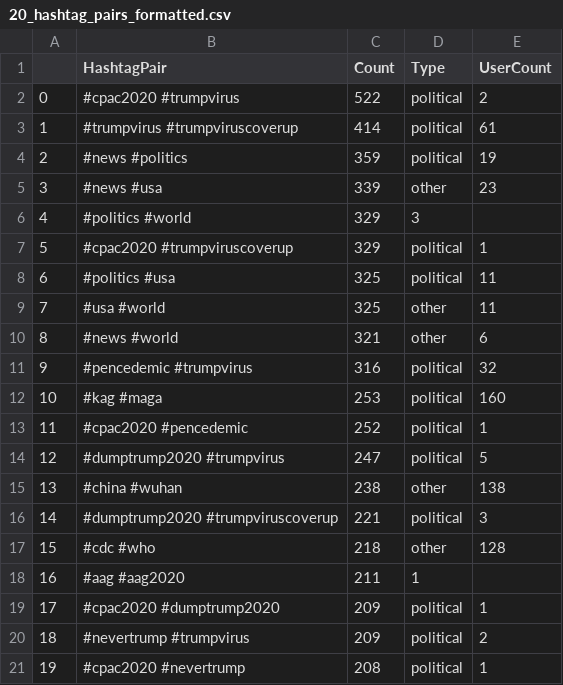
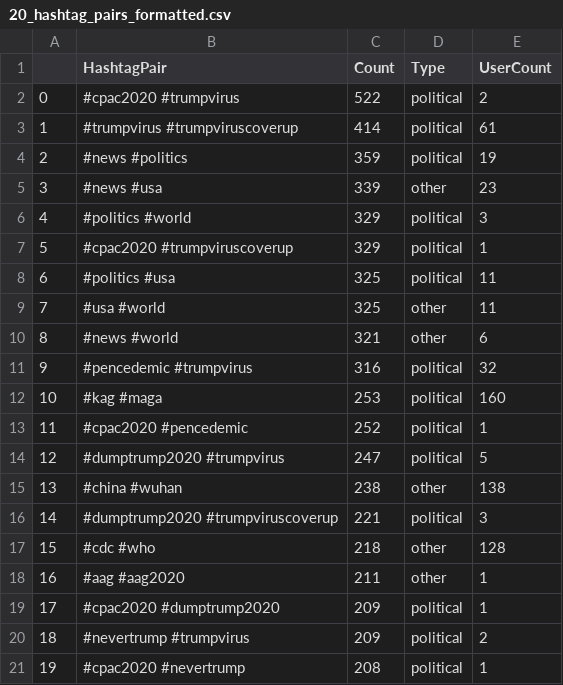
Before and after one commit to mashabelyi/covid-twitter, a CSV file: data/20_hashtag_pairs_formatted.csv, drawn as a sheet.

Commit message:
data update for bar chart

```diff
--- a/data/20_hashtag_pairs_formatted.csv
+++ b/data/20_hashtag_pairs_formatted.csv
@@ -5,3 +5,3 @@
 3,#news #usa,339,other,23
-4,#politics #world,329,3
+4,#politics #world,329,political,3
 5,#cpac2020 #trumpviruscoverup,329,political,1
@@ -17,3 +17,3 @@
 15,#cdc #who,218,other,128
-16,#aag #aag2020,211,1
+16,#aag #aag2020,211,other,1
 17,#cpac2020 #dumptrump2020,209,political,1
```
Also changed, not shown: data/20_hashtag_pairs_unique_formatted.csv, data/hashtag_clusters.csv, 3 other files.
